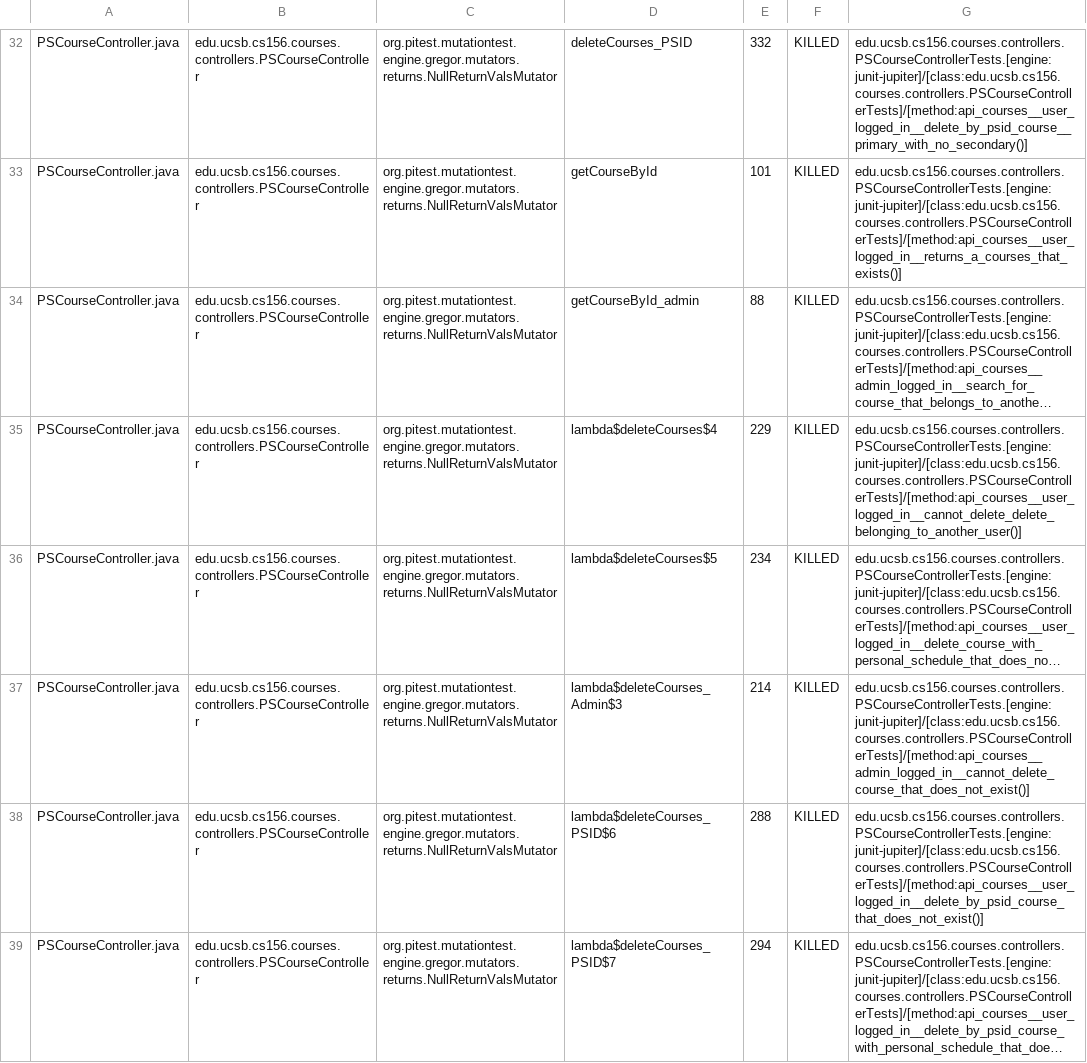
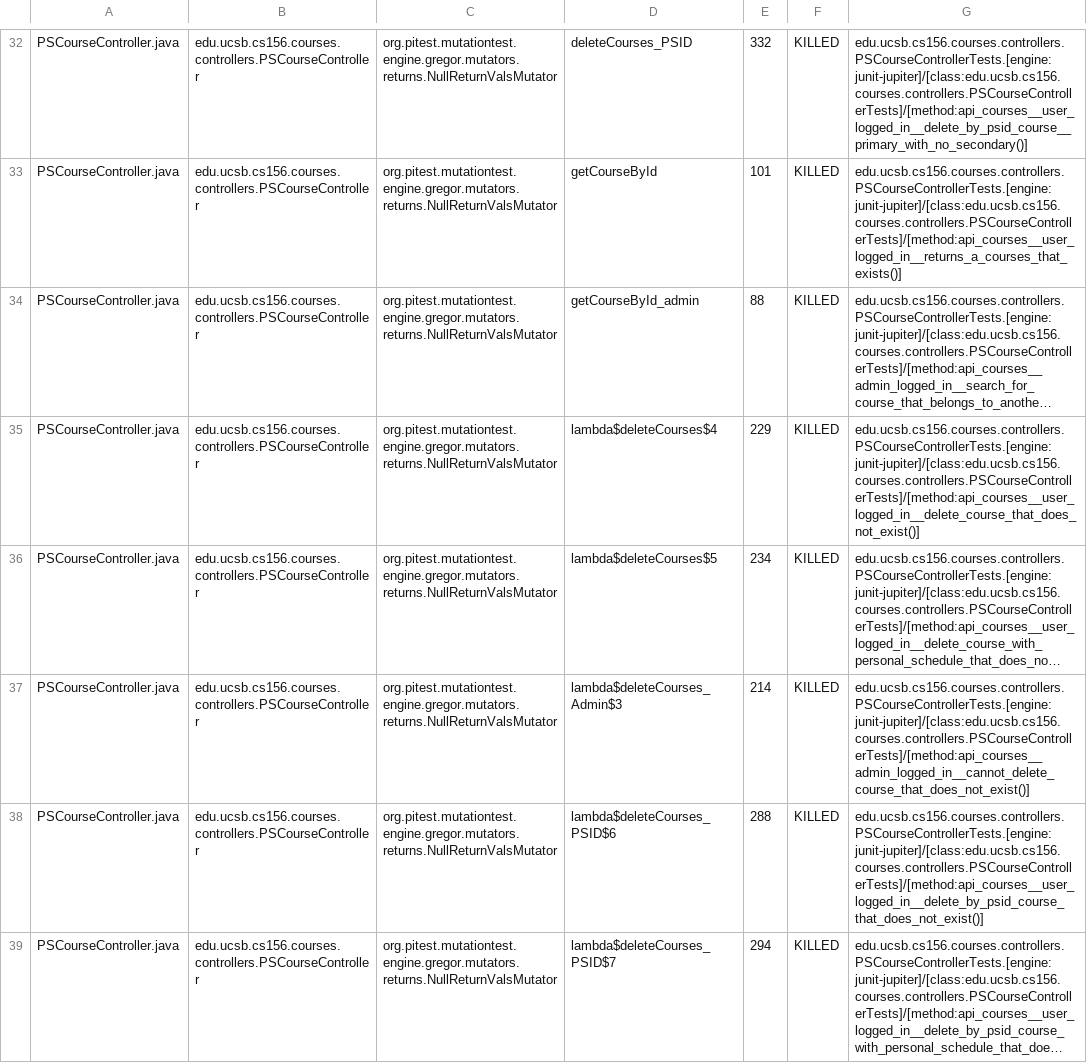
Before and after one commit to ucsb-cs156-s26/proj-courses-s26-02, a CSV file: prs/22/pitest/mutations.csv, drawn as a sheet; only a part is shown, gaps mark what is left out; long unchanged cells end in …; the diff covers the shown part only; the diff names each change by its address in the sheet, - before the commit and + after, or states it on an @@ line.

Commit message:
Deploying to gh-pages from @ ucsb-cs156-s26/proj-courses-s26-02@c171e3917548f6da0742cc97f891d8571323cfad 🚀

```diff
--- a/prs/22/pitest/mutations.csv
+++ b/prs/22/pitest/mutations.csv
-G35: edu.ucsb.cs156.courses.controllers.PSCourseControllerTests.[engine:junit-jupiter]/[class:edu.ucsb.cs156.courses.controllers.PSCourseControllerTests]/[method:api_courses__user_logged_in__cannot_delete_delete_belonging_to_another_user()]
+G35: edu.ucsb.cs156.courses.controllers.PSCourseControllerTests.[engine:junit-jupiter]/[class:edu.ucsb.cs156.courses.controllers.PSCourseControllerTests]/[method:api_courses__user_logged_in__delete_course_that_does_not_exist()]
```
Also changed, not shown: 54 edited cells elsewhere in this file, 52 other files.
